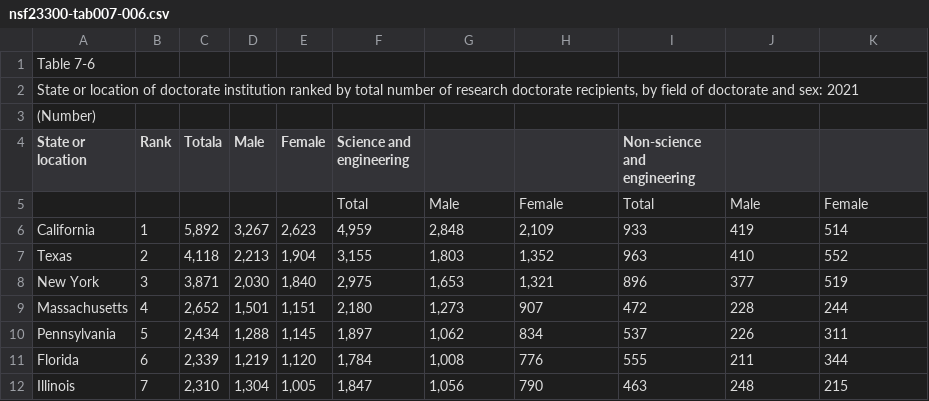
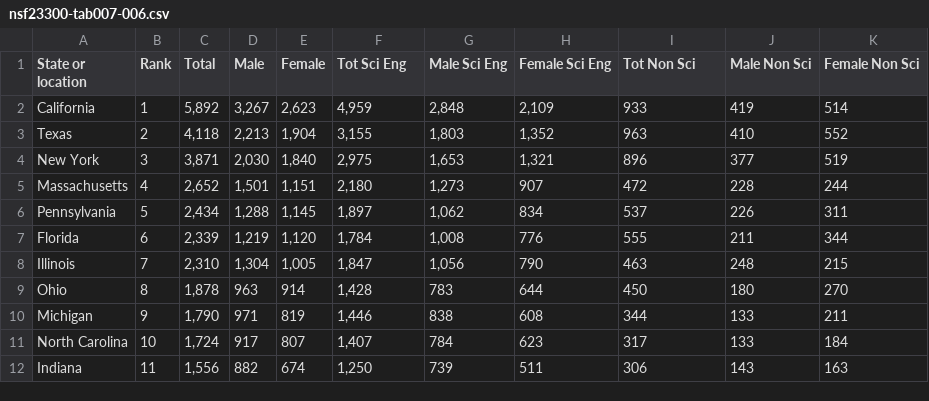
Before and after one commit to hahawbaker/DSDashboard, a CSV file: CSV/nsf23300-tab007-006.csv, drawn as a sheet; only a part is shown; the shorter side is filled out with more unchanged rows.

Commit message:
Transformed this data into bamboo to be padas friendly

```diff
--- a/CSV/nsf23300-tab007-006.csv
+++ b/CSV/nsf23300-tab007-006.csv
@@ -1,6 +1,2 @@
-Table 7-6,,,,,,,,,,
-"State or location of doctorate institution ranked by total number of research doctorate recipients, by field of doctorate and sex: 2021",,,,,,,,,,
-(Number),,,,,,,,,,
-State or location,Rank,Totala,Male,Female,Science and engineering,,,Non-science and engineering,,
-,,,,,Total,Male,Female,Total,Male,Female
+State or location,Rank,Total,Male,Female,Tot Sci Eng,Male Sci Eng,Female Sci Eng,Tot Non Sci,Male Non Sci,Female Non Sci
 California,1,"5,892","3,267","2,623","4,959","2,848","2,109",933,419,514
```
